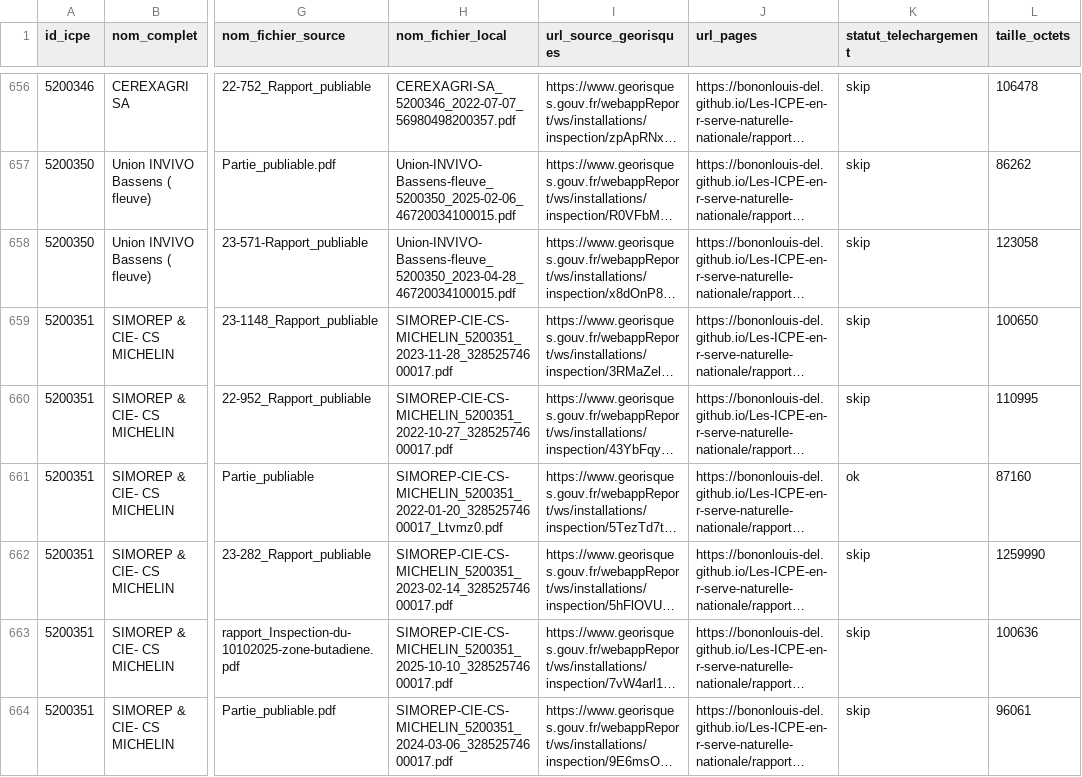
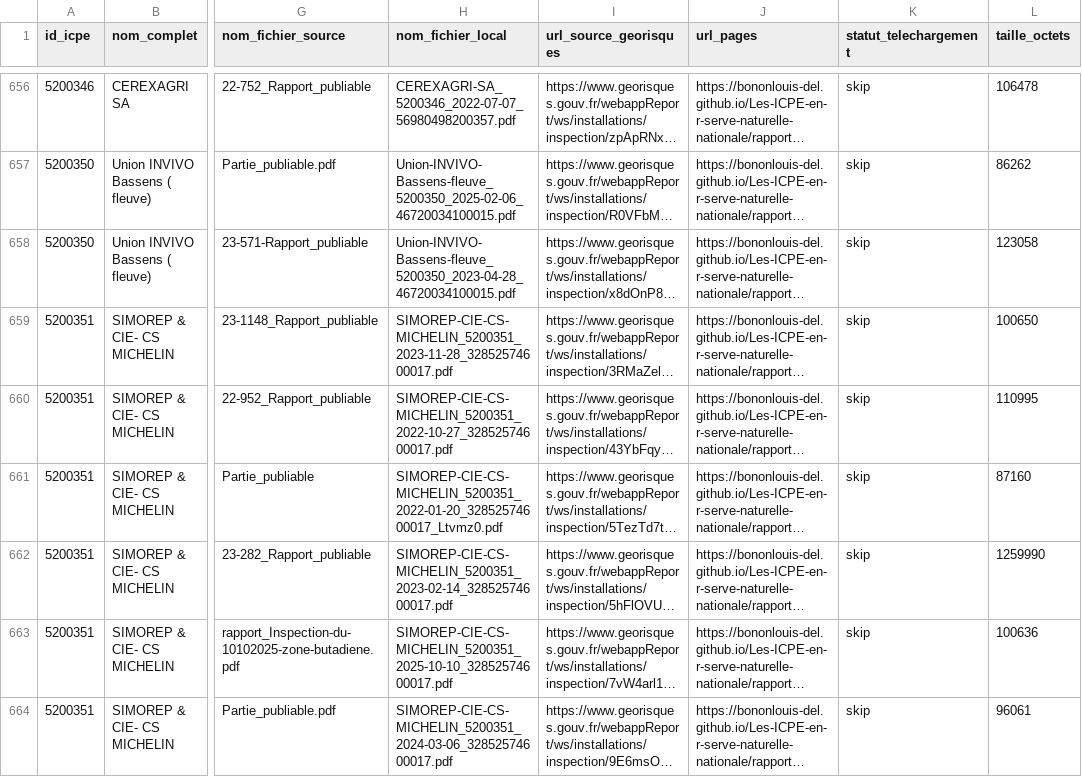
Before and after one commit to bononlouis-del/Les-ICPE-en-r-serve-naturelle-nationale, a CSV file: carte-interactive/data/rapports-inspection.csv, drawn as a sheet; only a part is shown, gaps mark what is left out; long unchanged cells end in …; the diff covers the shown part only; the diff names each change by its address in the sheet, - before the commit and + after, or states it on an @@ line.

```diff
--- a/carte-interactive/data/rapports-inspection.csv
+++ b/carte-interactive/data/rapports-inspection.csv
-K661 (statut_telechargement): ok
+K661 (statut_telechargement): skip
```
Also changed, not shown: 16 edited cells elsewhere in this file, 3 other files.
